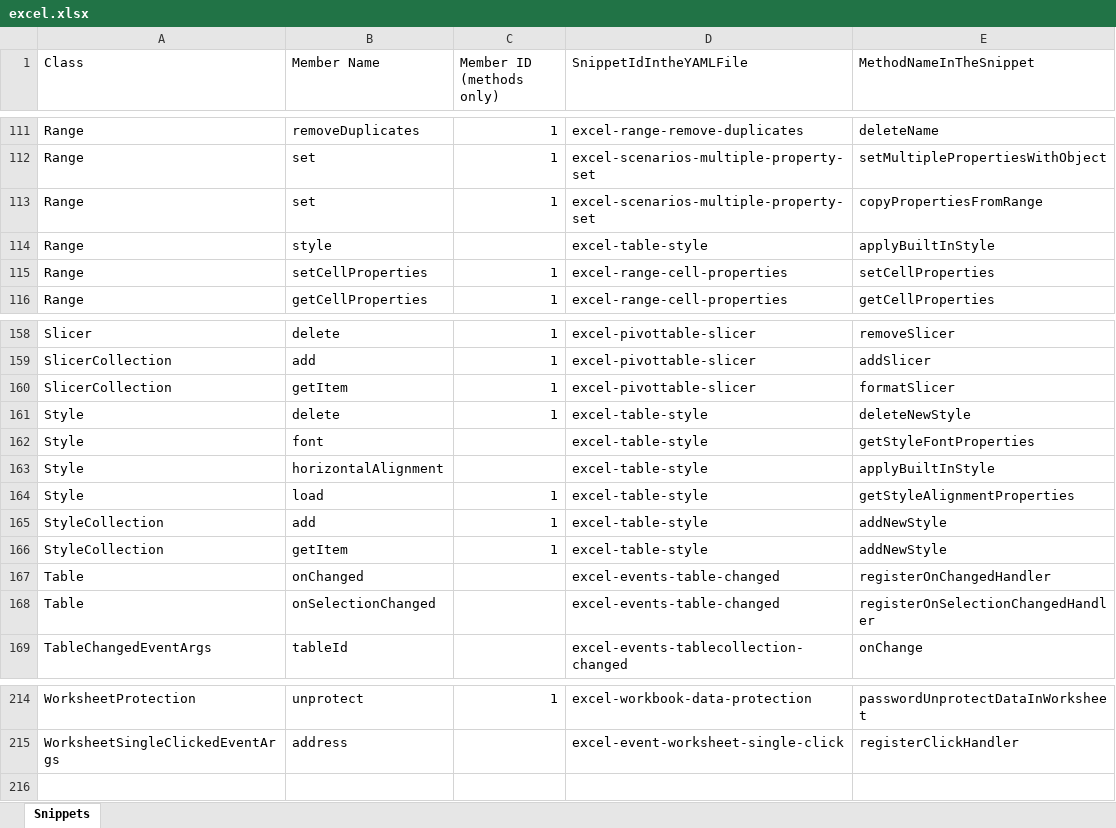
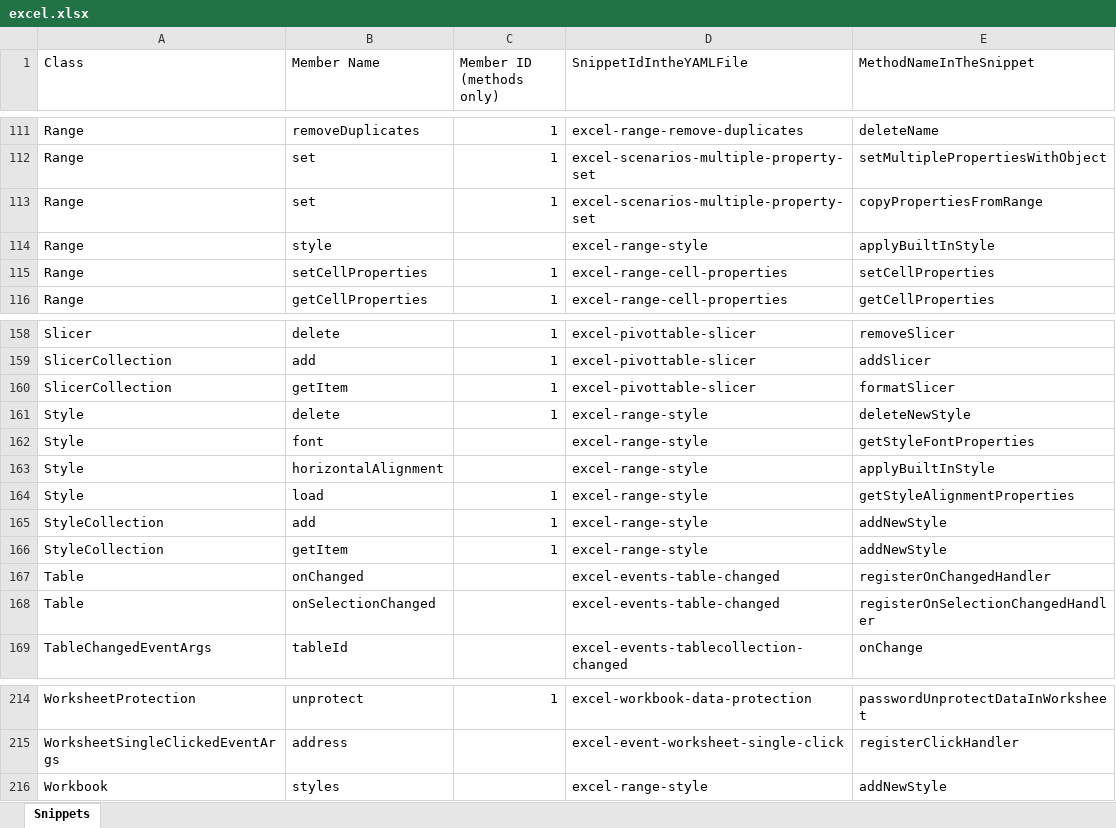
Before and after one commit to OfficeDev/office-js-snippets, an Excel workbook: snippet-extractor-metadata/excel.xlsx, sheet Snippets, drawn as a sheet; only a part is shown, gaps mark what is left out; values as stored, in another font and other column widths than the file's, no borders; table styles not drawn; the diff names each change by its address in the sheet, - before the commit and + after, or states it on an @@ line.

Commit message:
Moving style sample to range category

```diff
--- a/snippet-extractor-metadata/excel.xlsx (sheet Snippets)
+++ b/snippet-extractor-metadata/excel.xlsx (sheet Snippets)
-D114 (SnippetIdIntheYAMLFile): excel-table-style
+D114 (SnippetIdIntheYAMLFile): excel-range-style
-D161:D166 (SnippetIdIntheYAMLFile): excel-table-style
+D161:D166 (SnippetIdIntheYAMLFile): excel-range-style
+row 216: Workbook | styles |  | excel-range-style | addNewStyle
```
Also changed, not shown: 7 other files.
